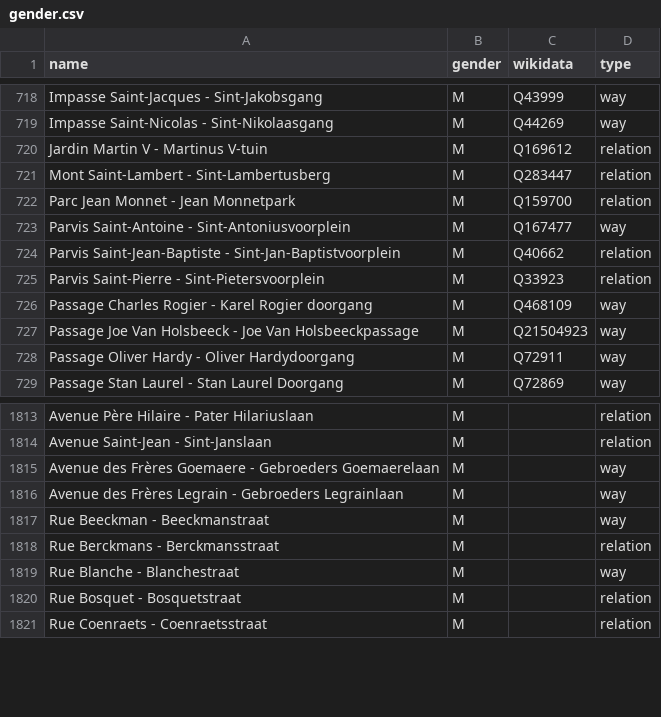
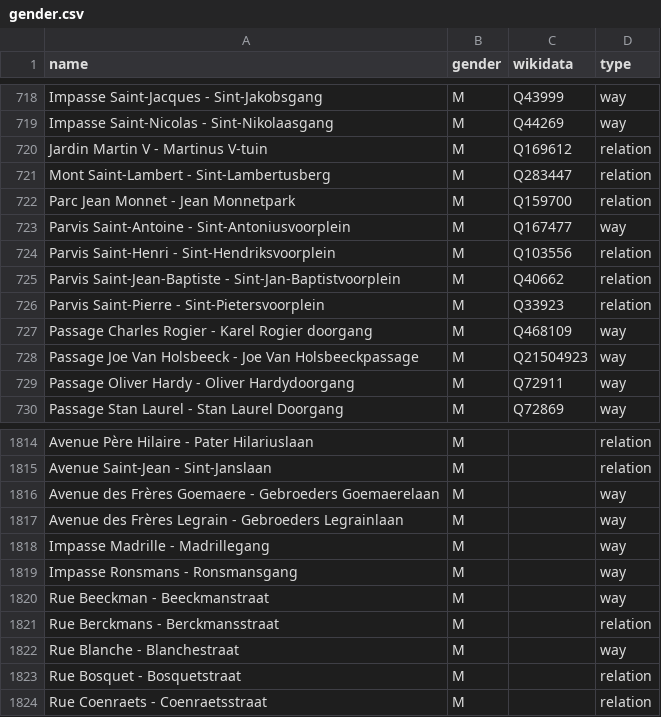
Before and after one commit to EqualStreetNames/equalstreetnames-brussels, a CSV file: data/gender.csv, drawn as a sheet; only a part is shown, gaps mark what is left out.

```diff
--- a/data/gender.csv
+++ b/data/gender.csv
@@ -723,2 +723,3 @@ name,gender,wikidata,type
 "Parvis Saint-Antoine - Sint-Antoniusvoorplein",M,Q167477,way
+"Parvis Saint-Henri - Sint-Hendriksvoorplein",M,Q103556,relation
 "Parvis Saint-Jean-Baptiste - Sint-Jan-Baptistvoorplein",M,Q40662,relation
@@ -1816,2 +1817,4 @@ name,gender,wikidata,type
 "Avenue des Frères Legrain - Gebroeders Legrainlaan",M,,way
+"Impasse Madrille - Madrillegang",M,,way
+"Impasse Ronsmans - Ronsmansgang",M,,way
 "Rue Beeckman - Beeckmanstraat",M,,way
```
Also changed, not shown: data/other.csv, 4 other files.
